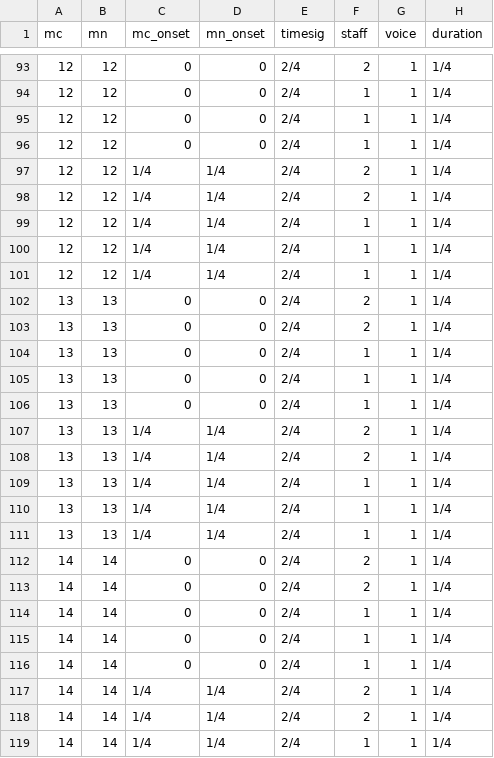
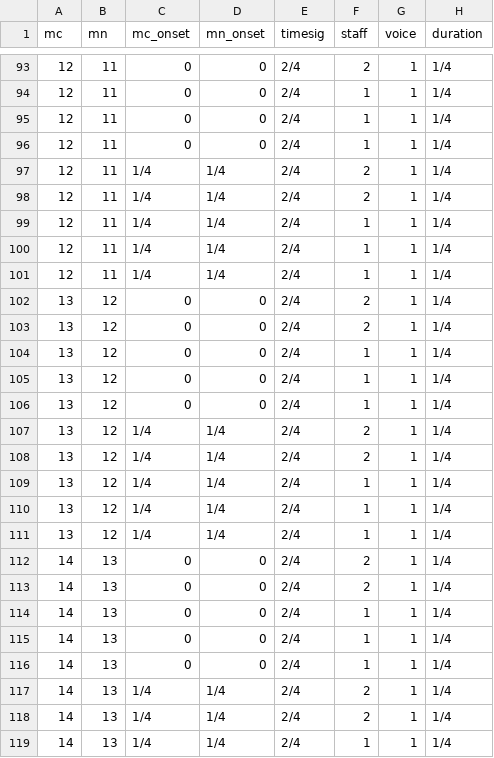
Before and after one commit to annotatorB/schubert_dances, a TSV file: notes/D299ecossaise01.tsv, drawn as a sheet; only a part is shown, gaps mark what is left out; the diff covers the shown part only; the diff names each change by its address in the sheet, - before the commit and + after, or states it on an @@ line.

```diff
--- a/notes/D299ecossaise01.tsv
+++ b/notes/D299ecossaise01.tsv
-B93:B101 (mn): 12
+B93:B101 (mn): 11
-B102:B111 (mn): 13
+B102:B111 (mn): 12
-B112:B119 (mn): 14
+B112:B119 (mn): 13
```
Also changed, not shown: 53 edited cells elsewhere in this file, measures/D735ecossaise03.tsv, measures/D783deutscher08.tsv, 48 other files.
